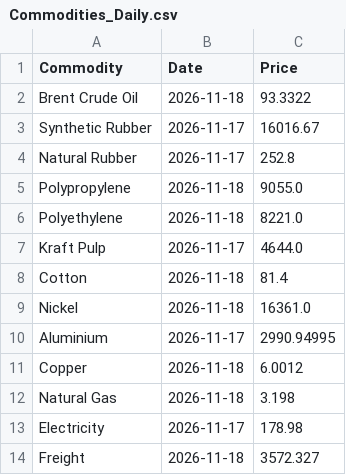
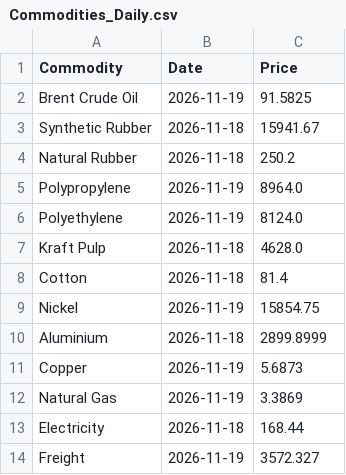
Before and after one commit to NWLPSDataReporting/commodity-tracker, a CSV file: Commodities_Daily.csv, drawn as a sheet.

```diff
--- a/Commodities_Daily.csv
+++ b/Commodities_Daily.csv
@@ -1,14 +1,14 @@
 Commodity,Date,Price
-Brent Crude Oil,2026-11-18,93.3322
-Synthetic Rubber,2026-11-17,16016.67
-Natural Rubber,2026-11-17,252.8
-Polypropylene,2026-11-18,9055.0
-Polyethylene,2026-11-18,8221.0
-Kraft Pulp,2026-11-17,4644.0
+Brent Crude Oil,2026-11-19,91.5825
+Synthetic Rubber,2026-11-18,15941.67
+Natural Rubber,2026-11-18,250.2
+Polypropylene,2026-11-19,8964.0
+Polyethylene,2026-11-19,8124.0
+Kraft Pulp,2026-11-18,4628.0
 Cotton,2026-11-18,81.4
-Nickel,2026-11-18,16361.0
-Aluminium,2026-11-17,2990.94995
-Copper,2026-11-18,6.0012
-Natural Gas,2026-11-18,3.198
-Electricity,2026-11-17,178.98
-Freight,2026-11-18,3572.327
+Nickel,2026-11-19,15854.75
+Aluminium,2026-11-18,2899.8999
+Copper,2026-11-19,5.6873
+Natural Gas,2026-11-19,3.3869
+Electricity,2026-11-18,168.44
+Freight,2026-11-19,3572.327
```
